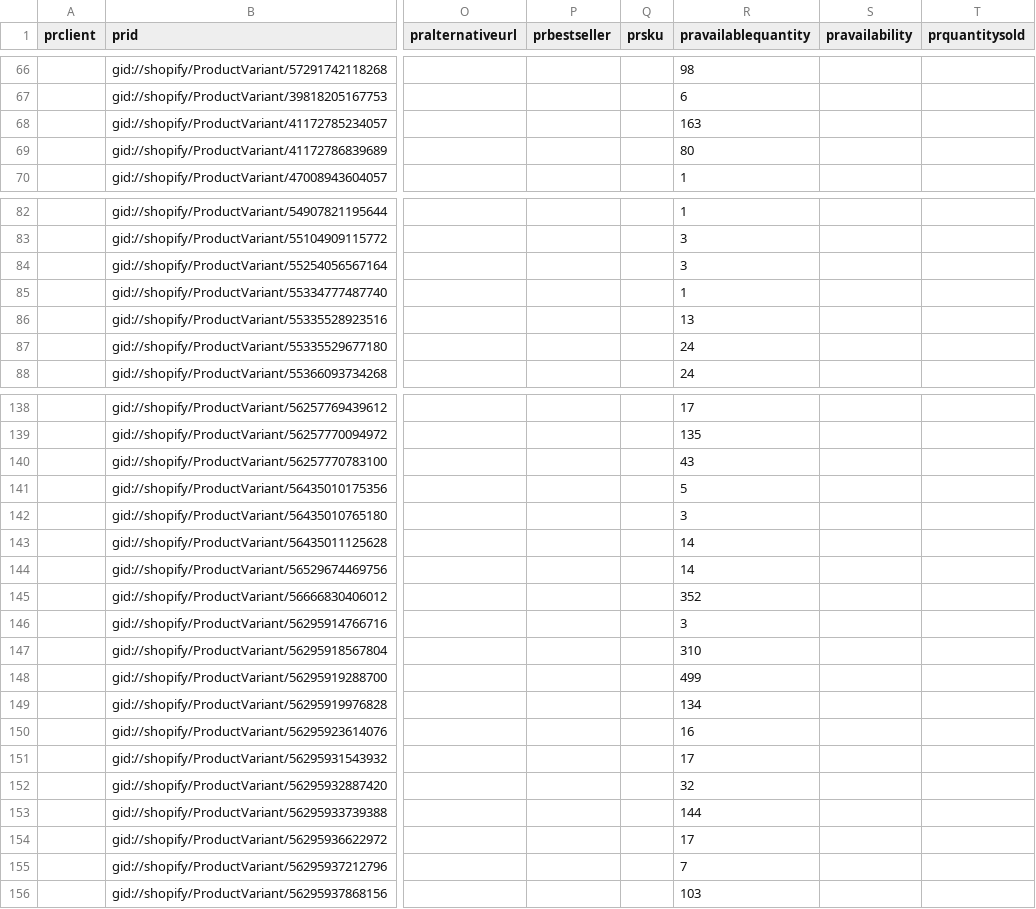
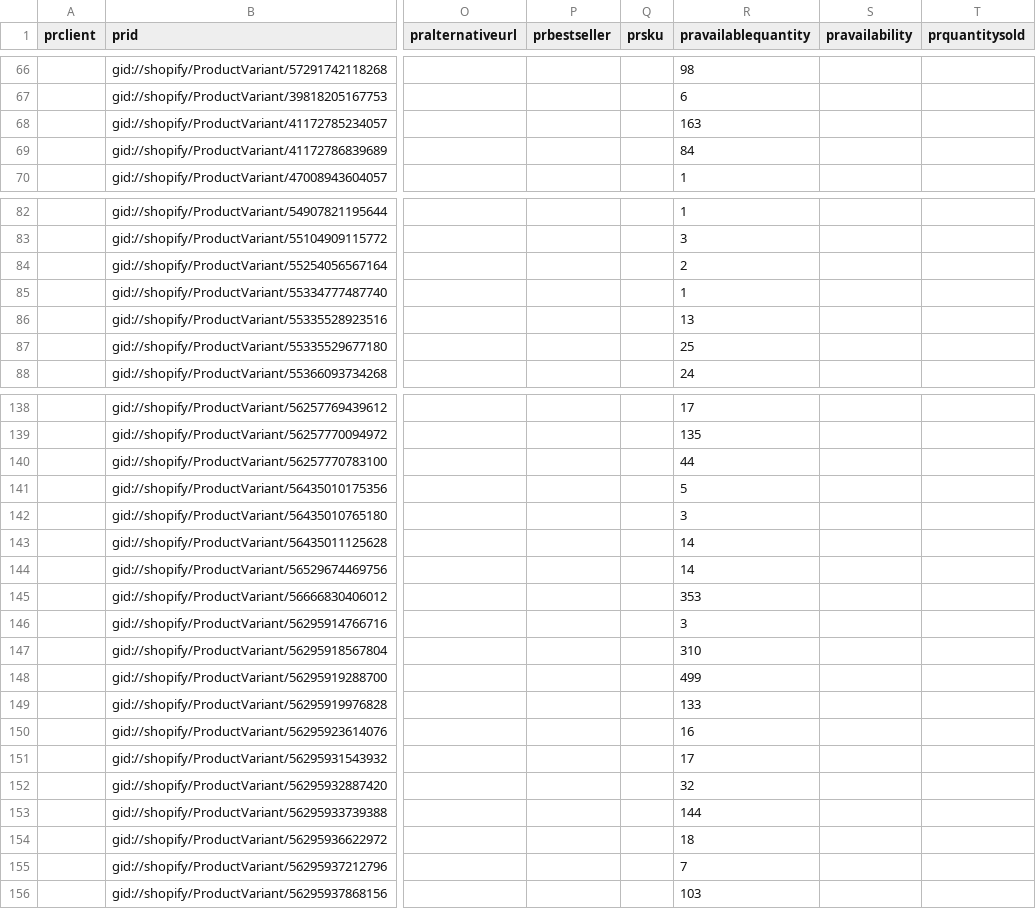
Before and after one commit to IssyKellyBA/byatlas-feed-hosting, a CSV file: output/steve-madden-boots-uk.csv, drawn as a sheet; only a part is shown, gaps mark what is left out; the diff covers the shown part only; the diff names each change by its address in the sheet, - before the commit and + after, or states it on an @@ line.

Commit message:
Update steve-madden-boots-uk.csv

```diff
--- a/output/steve-madden-boots-uk.csv
+++ b/output/steve-madden-boots-uk.csv
-R69 (pravailablequantity): 80
+R69 (pravailablequantity): 84
-R84 (pravailablequantity): 3
+R84 (pravailablequantity): 2
-R87 (pravailablequantity): 24
+R87 (pravailablequantity): 25
-R140 (pravailablequantity): 43
+R140 (pravailablequantity): 44
-R145 (pravailablequantity): 352
+R145 (pravailablequantity): 353
-R149 (pravailablequantity): 134
+R149 (pravailablequantity): 133
-R154 (pravailablequantity): 17
+R154 (pravailablequantity): 18
```
Also changed, not shown: 3 edited cells elsewhere in this file.
